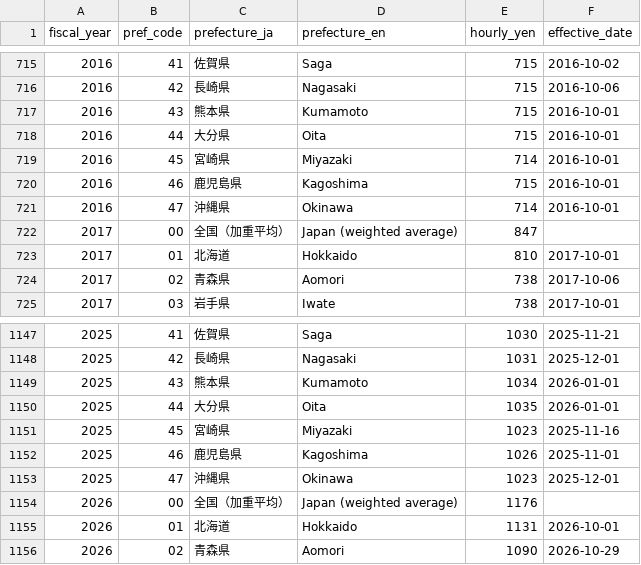
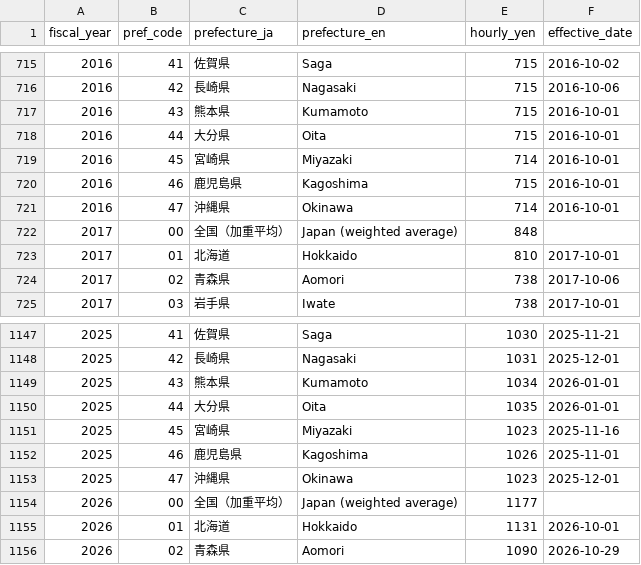
Before and after one commit to Affnann/who-gets-the-raise, a CSV file: data/minimum_wage_by_prefecture.csv, drawn as a sheet; only a part is shown, gaps mark what is left out.

```diff
--- a/data/minimum_wage_by_prefecture.csv
+++ b/data/minimum_wage_by_prefecture.csv
@@ -721,3 +721,3 @@ fiscal_year,pref_code,prefecture_ja,prefecture_en,hourly_yen,effective_date
 2016,47,沖縄県,Okinawa,714,2016-10-01
-2017,00,全国（加重平均）,Japan (weighted average),847,
+2017,00,全国（加重平均）,Japan (weighted average),848,
 2017,01,北海道,Hokkaido,810,2017-10-01
@@ -1153,3 +1153,3 @@ fiscal_year,pref_code,prefecture_ja,prefecture_en,hourly_yen,effective_date
 2025,47,沖縄県,Okinawa,1023,2025-12-01
-2026,00,全国（加重平均）,Japan (weighted average),1176,
+2026,00,全国（加重平均）,Japan (weighted average),1177,
 2026,01,北海道,Hokkaido,1131,2026-10-01
```
Also changed, not shown: results/panel.csv, tables/extra_checks.csv, 12 other files.
